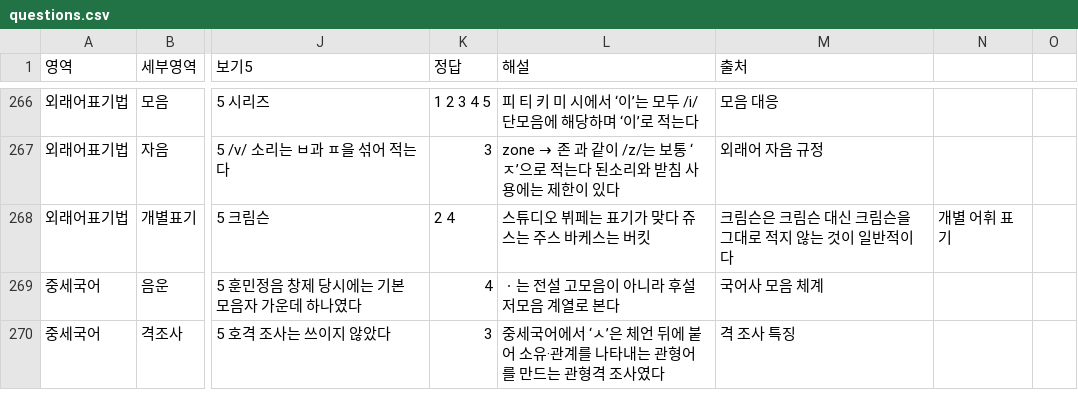
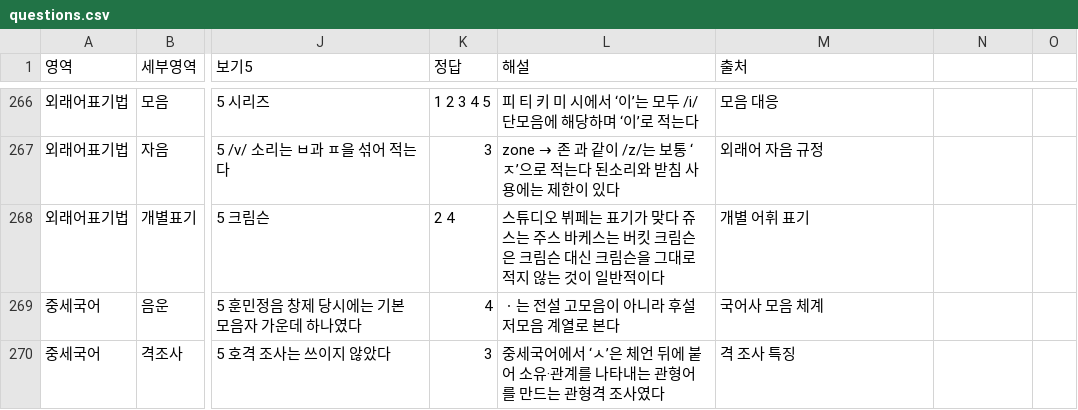
Before and after one commit to lapeste1220-source/koreanmoonbubquiz, a CSV file: questions.csv, drawn as a sheet; only a part is shown, gaps mark what is left out; the diff names each change by its address in the sheet, - before the commit and + after, or states it on an @@ line.

Commit message:
Update questions.csv

```diff
--- a/questions.csv
+++ b/questions.csv
-L268 (해설): …는 버킷
+L268 (해설): …는 버킷 크림슨은 크림슨 대신 크림슨을 그대로 적지 않는 것이 일반적이다
-M268 (출처): 크림슨은 크림슨 대신 크림슨을 그대로 적지 않는 것이 일반적이다
+M268 (출처): 개별 어휘 표기
-N268: 개별 어휘 표기
+N268: (empty)
```
